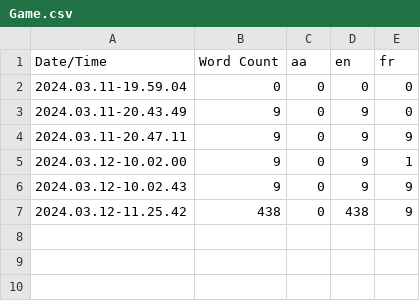
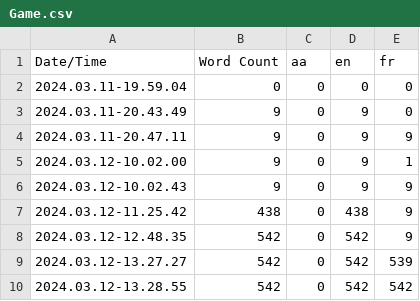
Before and after one commit to Fr0oZzFred/Curseel, a CSV file: Content/Localization/Game/Game.csv, drawn as a sheet.

Commit message:
localization fr

```diff
--- a/Content/Localization/Game/Game.csv
+++ b/Content/Localization/Game/Game.csv
@@ -7 +7,4 @@ Date/Time,Word Count,aa,en,fr
 2024.03.12-11.25.42,438,0,438,9
+2024.03.12-12.48.35,542,0,542,9
+2024.03.12-13.27.27,542,0,542,539
+2024.03.12-13.28.55,542,0,542,542
```
Also changed, not shown: 7 other files.
